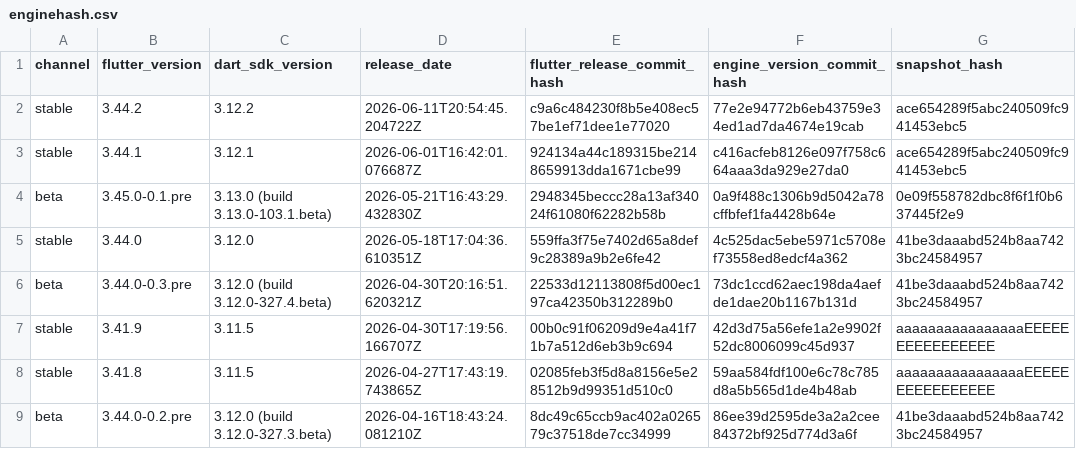
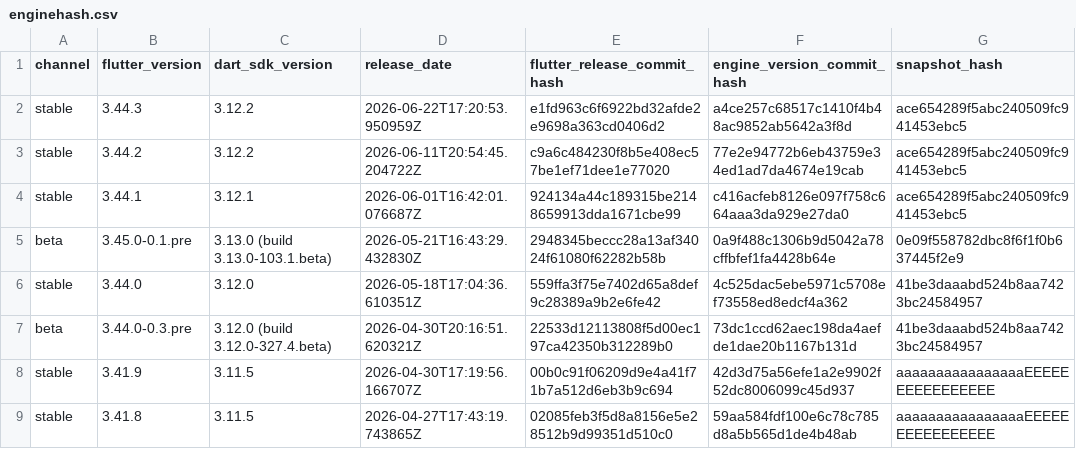
Before and after one commit to artembark/flutter_engine_snapshot_parser, a CSV file: output/enginehash.csv, drawn as a sheet; only a part is shown; the shorter side is filled out with more unchanged rows; the diff names each change by its address in the sheet, - before the commit and + after, or states it on an @@ line.

Commit message:
feat: update Flutter engine snapshots - 2026-06-23 07:24:22 UTC

```diff
--- a/output/enginehash.csv
+++ b/output/enginehash.csv
+row 2: stable | 3.44.3 | 3.12.2 | 2026-06-22T17:20:53.950959Z | e1fd963c6f6922bd32afde2e9698a363cd0406d2 | a4ce257c68517c1410f4b48ac9852ab5642a3f8d | ace654289f5abc240509fc941453ebc5
```
